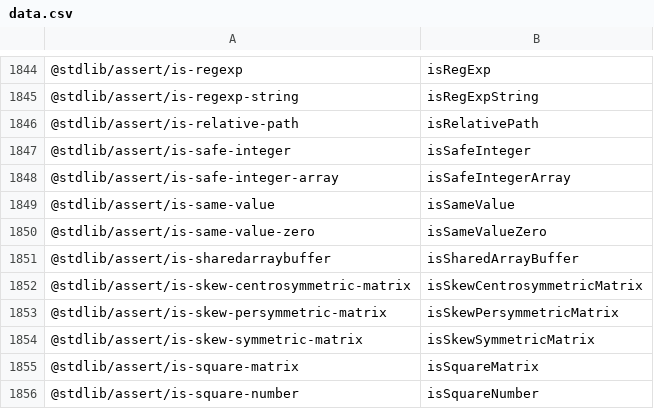
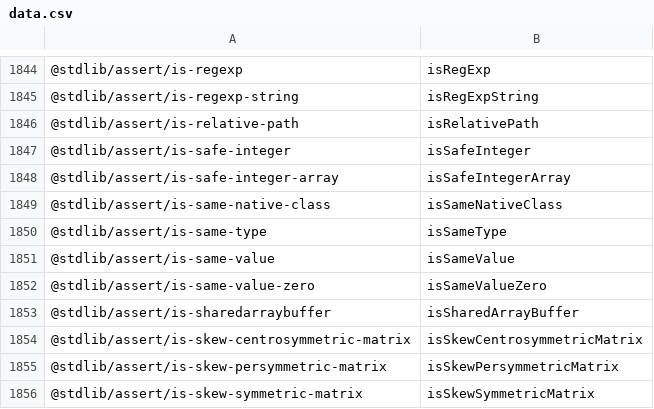
Before and after one commit to stdlib-js/namespace-pkg2alias, a CSV file: data/data.csv, drawn as a sheet; only a part is shown, gaps mark what is left out; the shorter side is filled out with more unchanged rows.

```diff
--- a/data/data.csv
+++ b/data/data.csv
@@ -1848,2 +1848,4 @@
 "@stdlib/assert/is-safe-integer-array",isSafeIntegerArray
+"@stdlib/assert/is-same-native-class",isSameNativeClass
+"@stdlib/assert/is-same-type",isSameType
 "@stdlib/assert/is-same-value",isSameValue
```
Also changed, not shown: 1 other file.
